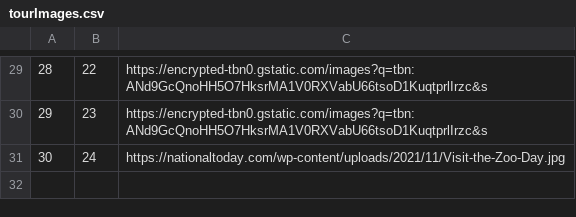
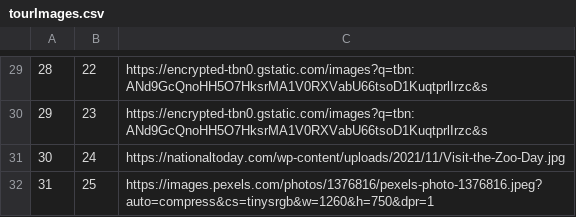
Before and after one commit to kovacevicanja/sims-grupa3-teamA, a CSV file: Resources/Data/tourImages.csv, drawn as a sheet; only a part is shown, gaps mark what is left out; the diff names each change by its address in the sheet, - before the commit and + after, or states it on an @@ line.

```diff
--- a/Resources/Data/tourImages.csv
+++ b/Resources/Data/tourImages.csv
+row 32: 31 | 25 | https://images.pexels.com/photos/1376816/pexels-photo-1376816.jpeg?auto=compress&cs=tinysrgb&w=1260&h=750&dpr=1
```
Also changed, not shown: Resources/Data/keyPoints.csv, Resources/Data/notifications.csv, 19 other files.
